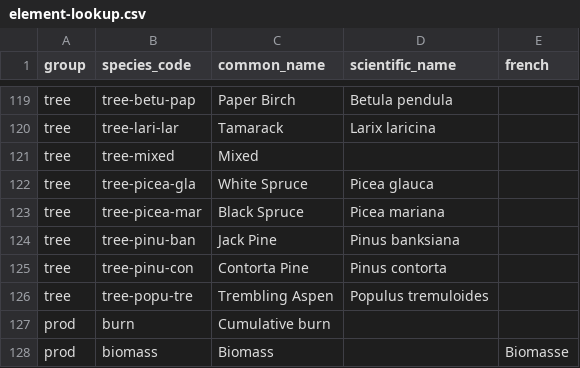
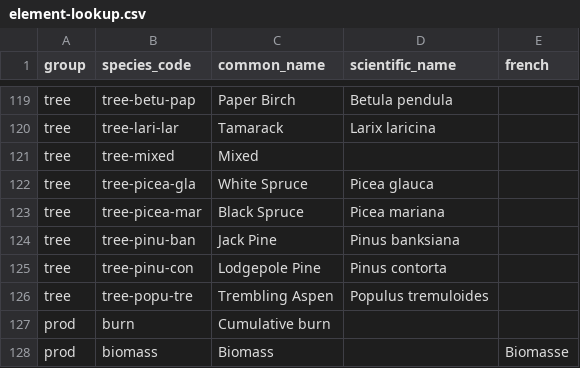
Before and after one commit to PredictiveEcology/wbi_shiny, a CSV file: 02-data-proc/wbi/element-lookup.csv, drawn as a sheet; only a part is shown, gaps mark what is left out.

```diff
--- a/02-data-proc/wbi/element-lookup.csv
+++ b/02-data-proc/wbi/element-lookup.csv
@@ -124,3 +124,3 @@
 "tree","tree-pinu-ban","Jack Pine","Pinus banksiana",""
-"tree","tree-pinu-con","Contorta Pine","Pinus contorta",""
+"tree","tree-pinu-con","Lodgepole Pine","Pinus contorta",""
 "tree","tree-popu-tre","Trembling Aspen","Populus tremuloides",""
```
Also changed, not shown: 4 other files.
